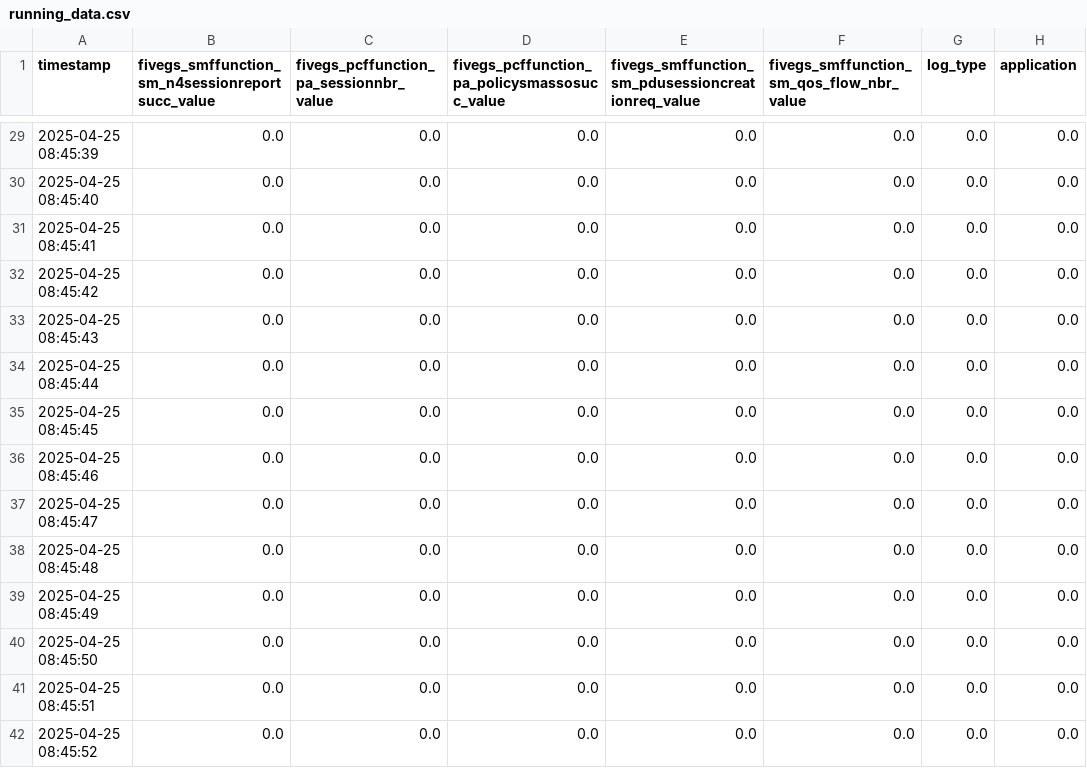
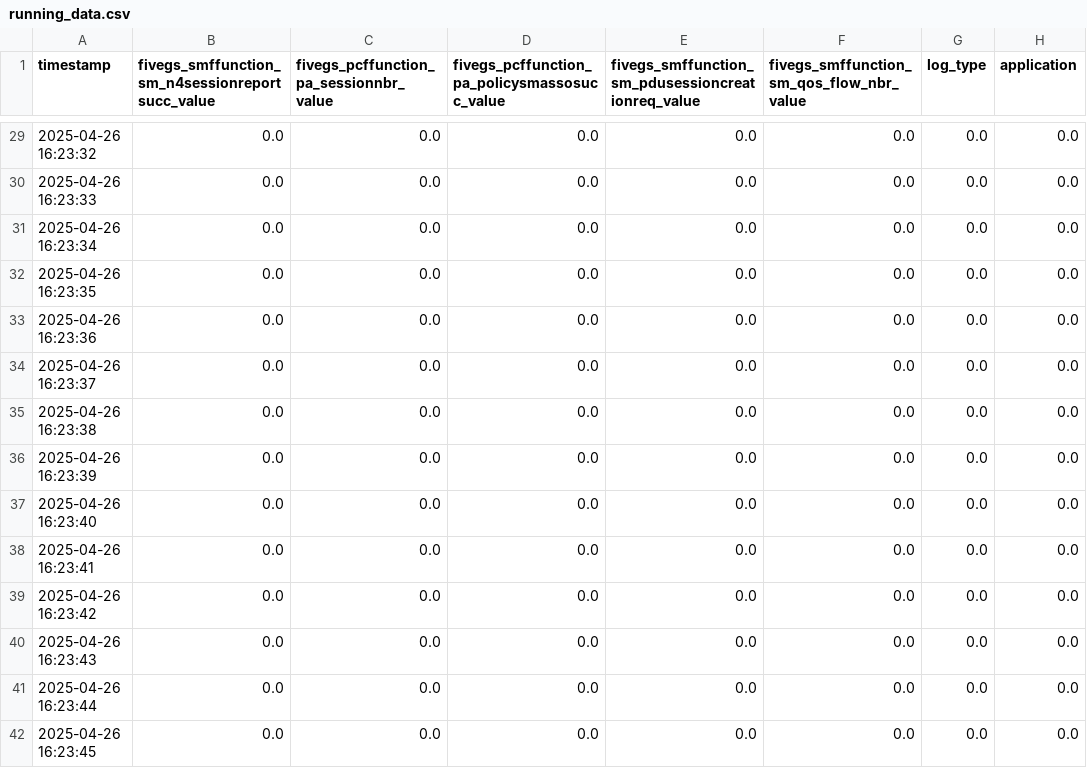
Before and after one commit to xtruhlar/5GDigitalTwin, a CSV file: Implementation/data/running_data.csv, drawn as a sheet; only a part is shown, gaps mark what is left out; the diff covers the shown part only; the diff names each change by its address in the sheet, - before the commit and + after, or states it on an @@ line.

```diff
--- a/Implementation/data/running_data.csv
+++ b/Implementation/data/running_data.csv
-A29 (timestamp): 2025-04-25 08:45:39
+A29 (timestamp): 2025-04-26 16:23:32
-A30 (timestamp): 2025-04-25 08:45:40
+A30 (timestamp): 2025-04-26 16:23:33
-A31 (timestamp): 2025-04-25 08:45:41
+A31 (timestamp): 2025-04-26 16:23:34
-A32 (timestamp): 2025-04-25 08:45:42
+A32 (timestamp): 2025-04-26 16:23:35
-A33 (timestamp): 2025-04-25 08:45:43
+A33 (timestamp): 2025-04-26 16:23:36
-A34 (timestamp): 2025-04-25 08:45:44
+A34 (timestamp): 2025-04-26 16:23:37
-A35 (timestamp): 2025-04-25 08:45:45
+A35 (timestamp): 2025-04-26 16:23:38
-A36 (timestamp): 2025-04-25 08:45:46
+A36 (timestamp): 2025-04-26 16:23:39
-A37 (timestamp): 2025-04-25 08:45:47
+A37 (timestamp): 2025-04-26 16:23:40
-A38 (timestamp): 2025-04-25 08:45:48
+A38 (timestamp): 2025-04-26 16:23:41
-A39 (timestamp): 2025-04-25 08:45:49
+A39 (timestamp): 2025-04-26 16:23:42
-A40 (timestamp): 2025-04-25 08:45:50
+A40 (timestamp): 2025-04-26 16:23:43
-A41 (timestamp): 2025-04-25 08:45:51
+A41 (timestamp): 2025-04-26 16:23:44
-A42 (timestamp): 2025-04-25 08:45:52
+A42 (timestamp): 2025-04-26 16:23:45
```
Also changed, not shown: 46 edited cells elsewhere in this file, 58 other files.
